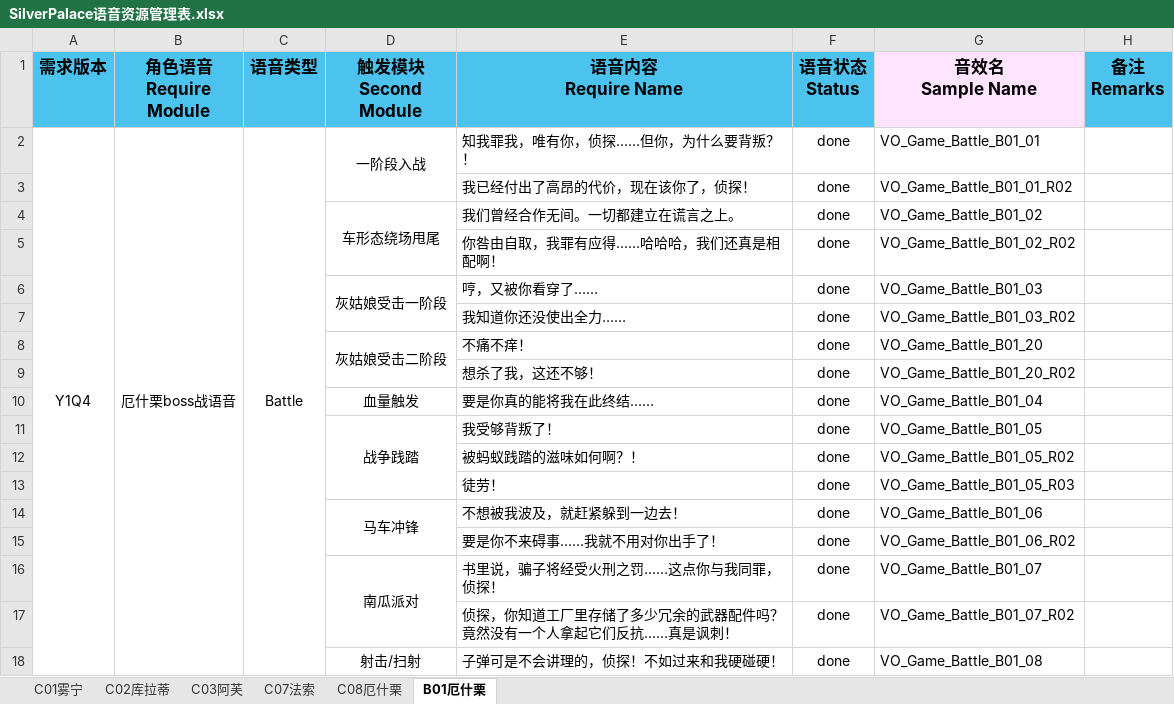
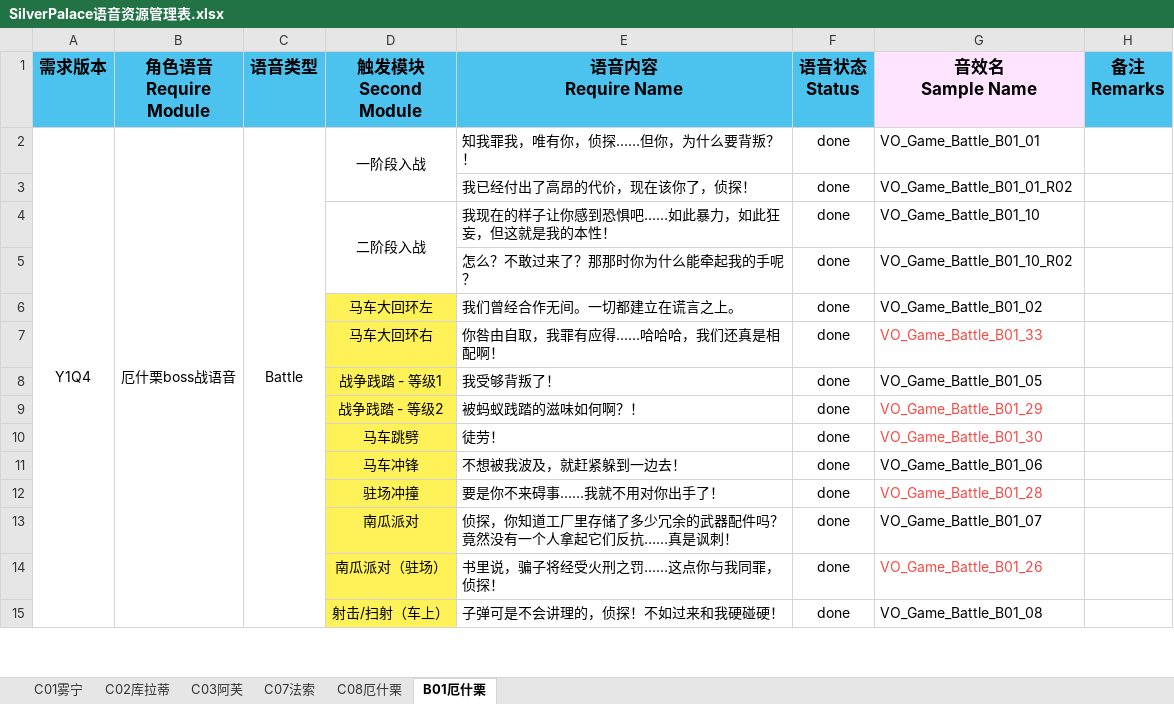
Before and after one commit to ayahuasca09/ayahuasca, an Excel workbook: files/媒体资源占位生成/SilverPalace语音资源管理表.xlsx, sheet B01厄什栗, drawn as a sheet; only a part is shown; values as stored, in another font and other column widths than the file's, no borders; removed rows and columns are numbered as before the commit, all else as after; the diff covers the shown part only; the diff names each change by its address in the sheet, - before the commit and + after, or states it on an @@ line.

```diff
--- a/files/媒体资源占位生成/SilverPalace语音资源管理表.xlsx (sheet B01厄什栗)
+++ b/files/媒体资源占位生成/SilverPalace语音资源管理表.xlsx (sheet B01厄什栗)
+row 4:  |  |  | 二阶段入战 | 我现在的样子让你感到恐惧吧……如此暴力，如此狂妄，但这就是我的本性！ | done | VO_Game_Battle_B01_10
@@ row 24 moved to row 5: 怎么？不敢过来了？那那时你为什么能牵起我的手呢？ @@
-D6 (触发模块 Second Module): 车形态绕场甩尾
+D6 (触发模块 Second Module): 马车大回环左
-D6:D7 fill: none
+D6:D7 fill: #FFF258
-D4:D5 merged
-D7 (触发模块 Second Module): (empty)
+D7 (触发模块 Second Module): 马车大回环右
-G7 (音效名 Sample Name): VO_Game_Battle_B01_02_R02
+G7 (音效名 Sample Name): VO_Game_Battle_B01_33
-G7 text colour: black
+G7 text colour: #F54A45
@@ row 6 moved to row 35: 灰姑娘受击一阶段 @@
@@ row 7 moved to row 36: 我知道你还没使出全力…… @@
@@ row 8 moved to row 37: 灰姑娘受击二阶段 @@
@@ row 9 moved to row 38: 想杀了我，这还不够！ @@
@@ row 10 moved to row 34: 血量触发 @@
-D8 (触发模块 Second Module): 战争践踏
+D8 (触发模块 Second Module): 战争践踏 - 等级1
-D8:D13 fill: none
+D8:D13 fill: #FFF258
-D11:D13 merged
-D9 (触发模块 Second Module): (empty)
+D9 (触发模块 Second Module): 战争践踏 - 等级2
-G9 (音效名 Sample Name): VO_Game_Battle_B01_05_R02
+G9 (音效名 Sample Name): VO_Game_Battle_B01_29
-G9:G10 text colour: black
+G9:G10 text colour: #F54A45
-D10 (触发模块 Second Module): (empty)
+D10 (触发模块 Second Module): 马车跳劈
-G10 (音效名 Sample Name): VO_Game_Battle_B01_05_R03
+G10 (音效名 Sample Name): VO_Game_Battle_B01_30
-D14:D15 merged
-D12 (触发模块 Second Module): (empty)
+D12 (触发模块 Second Module): 驻场冲撞
-G12 (音效名 Sample Name): VO_Game_Battle_B01_06_R02
+G12 (音效名 Sample Name): VO_Game_Battle_B01_28
-G12 text colour: black
+G12 text colour: #F54A45
-D16:D17 merged
-E13 (语音内容 Require Name): 书里说，骗子将经受火刑之罚……这点你与我同罪，侦探！
+E13 (语音内容 Require Name): 侦探，你知道工厂里存储了多少冗余的武器配件吗？竟然没有一个人拿起它们反抗……真是讽刺！
-row 17:  |  |  |  | 侦探，你知道工厂里存储了多少冗余的武器配件吗？竟然没有一个人拿起它们反抗……真是讽刺！ | done | VO_Game_Battle_B01_07_R02
+row 14:  |  |  | 南瓜派对（驻场） | 书里说，骗子将经受火刑之罚……这点你与我同罪，侦探！ | done | VO_Game_Battle_B01_26
-D15 (触发模块 Second Module): 射击/扫射
+D15 (触发模块 Second Module): 射击/扫射（车上）
-D15 fill: none
+D15 fill: #FFF258
-D18:D19 merged
```
Also changed, not shown: 6 added rows, 2 removed rows, 5 edited cells, cell formats and merged cells elsewhere in this sheet, sheet C07法索, sheet C08厄什栗, sheet C01雾宁, sheet C02库拉蒂, files/命名规范检查/命名规范检查表.xlsx, files/媒体资源占位生成/SilverPalace战斗音频需求资源管理表 .xlsx, 5 other files.
